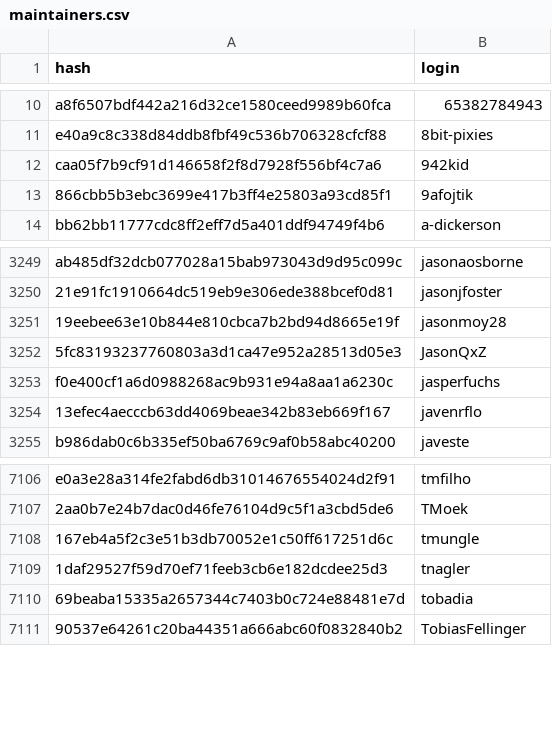
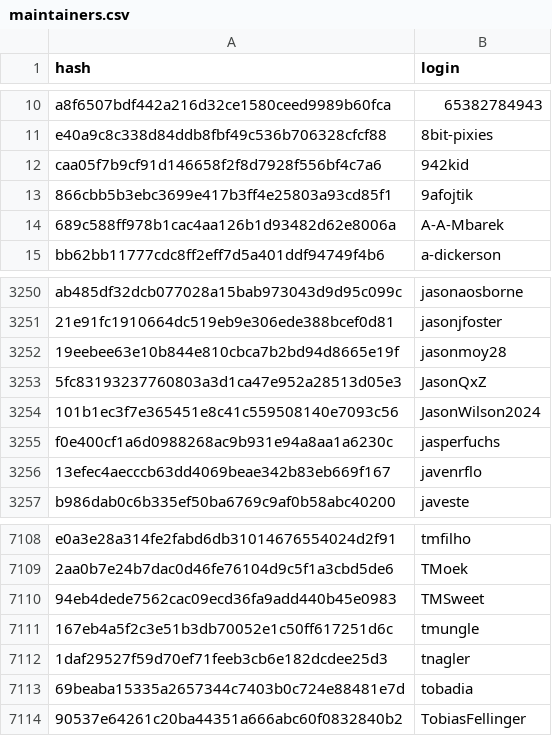
Before and after one commit to r-universe-org/cran-to-git, a CSV file: maintainers.csv, drawn as a sheet; only a part is shown, gaps mark what is left out.

```diff
--- a/maintainers.csv
+++ b/maintainers.csv
@@ -13,2 +13,3 @@ caa05f7b9cf91d146658f2f8d7928f556bf4c7a6,942kid
 866cbb5b3ebc3699e417b3ff4e25803a93cd85f1,9afojtik
+689c588ff978b1cac4aa126b1d93482d62e8006a,A-A-Mbarek
 bb62bb11777cdc8ff2eff7d5a401ddf94749f4b6,a-dickerson
@@ -3252,2 +3253,3 @@ ab485df32dcb077028a15bab973043d9d95c099c,jasonaosborne
 5fc83193237760803a3d1ca47e952a28513d05e3,JasonQxZ
+101b1ec3f7e365451e8c41c559508140e7093c56,JasonWilson2024
 f0e400cf1a6d0988268ac9b931e94a8aa1a6230c,jasperfuchs
@@ -7107,2 +7109,3 @@ e0a3e28a314fe2fabd6db31014676554024d2f91,tmfilho
 2aa0b7e24b7dac0d46fe76104d9c5f1a3cbd5de6,TMoek
+94eb4dede7562cac09ecd36fa9add440b45e0983,TMSweet
 167eb4a5f2c3e51b3db70052e1c50ff617251d6c,tmungle
```
